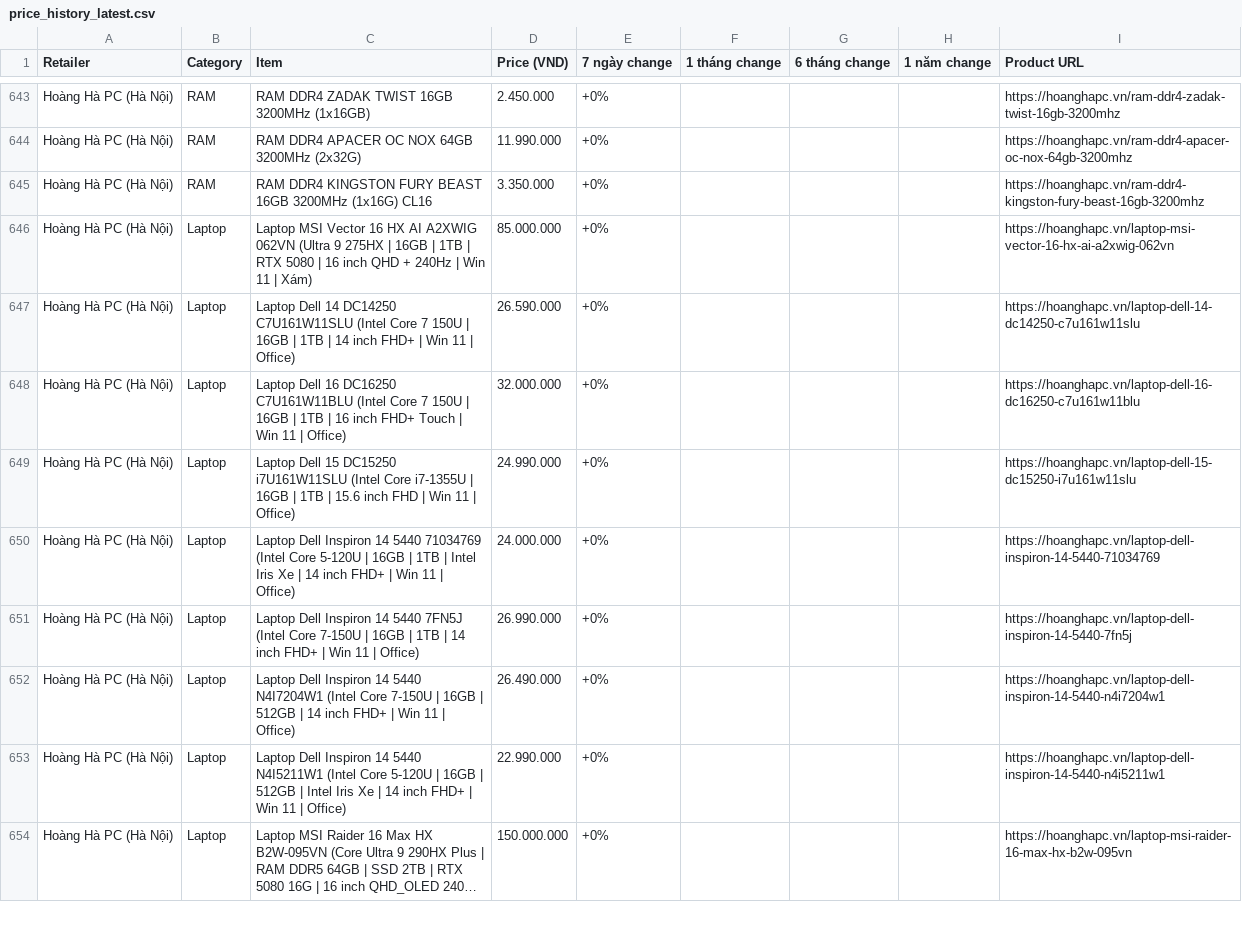
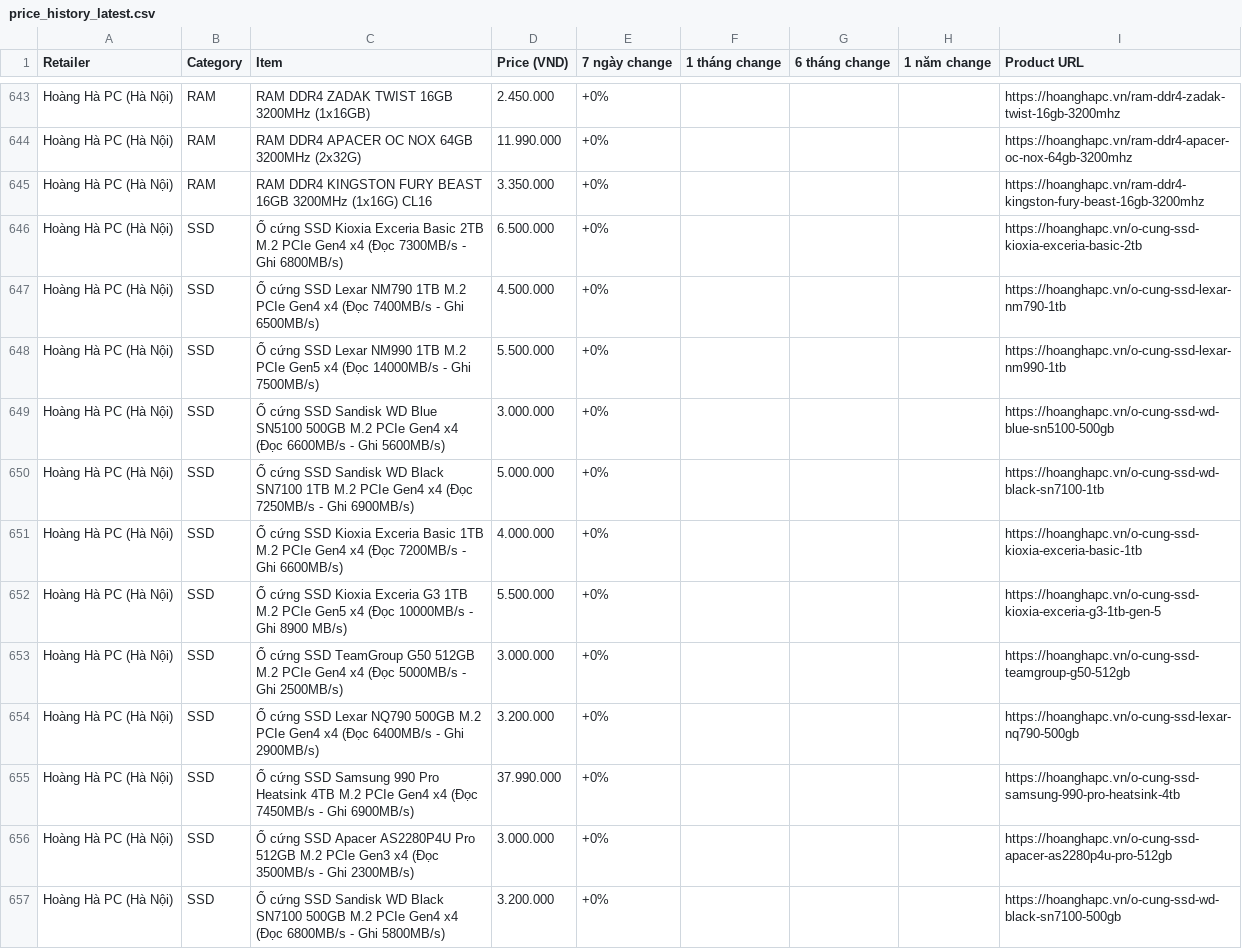
Before and after one commit to tuongphantrue/tech-price-mailer, a CSV file: docs/price_history_latest.csv, drawn as a sheet; only a part is shown, gaps mark what is left out; the shorter side is filled out with more unchanged rows; long unchanged cells end in …; the diff covers the shown part only; the diff names each change by its address in the sheet, - before the commit and + after, or states it on an @@ line.

```diff
--- a/docs/price_history_latest.csv
+++ b/docs/price_history_latest.csv
+row 646: Hoàng Hà PC (Hà Nội) | SSD | Ổ cứng SSD Kioxia Exceria Basic 2TB M.2 PCIe Gen4 x4 (Đọc 7300MB/s - Ghi 6800MB/s) | 6.500.000 | +0% |  |  |  | https://hoanghapc.vn/o-cung-ssd-kioxia-exceria-basic-2tb
+row 647: Hoàng Hà PC (Hà Nội) | SSD | Ổ cứng SSD Lexar NM790 1TB M.2 PCIe Gen4 x4 (Đọc 7400MB/s - Ghi 6500MB/s) | 4.500.000 | +0% |  |  |  | https://hoanghapc.vn/o-cung-ssd-lexar-nm790-1tb
+row 648: Hoàng Hà PC (Hà Nội) | SSD | Ổ cứng SSD Lexar NM990 1TB M.2 PCIe Gen5 x4 (Đọc 14000MB/s - Ghi 7500MB/s) | 5.500.000 | +0% |  |  |  | https://hoanghapc.vn/o-cung-ssd-lexar-nm990-1tb
+row 649: Hoàng Hà PC (Hà Nội) | SSD | Ổ cứng SSD Sandisk WD Blue SN5100 500GB M.2 PCIe Gen4 x4 (Đọc 6600MB/s - Ghi 5600MB/s) | 3.000.000 | +0% |  |  |  | https://hoanghapc.vn/o-cung-ssd-wd-blue-sn5100-500gb
+row 650: Hoàng Hà PC (Hà Nội) | SSD | Ổ cứng SSD Sandisk WD Black SN7100 1TB M.2 PCIe Gen4 x4 (Đọc 7250MB/s - Ghi 6900MB/s) | 5.000.000 | +0% |  |  |  | https://hoanghapc.vn/o-cung-ssd-wd-black-sn7100-1tb
+row 651: Hoàng Hà PC (Hà Nội) | SSD | Ổ cứng SSD Kioxia Exceria Basic 1TB M.2 PCIe Gen4 x4 (Đọc 7200MB/s - Ghi 6600MB/s) | 4.000.000 | +0% |  |  |  | https://hoanghapc.vn/o-cung-ssd-kioxia-exceria-basic-1tb
+row 652: Hoàng Hà PC (Hà Nội) | SSD | Ổ cứng SSD Kioxia Exceria G3 1TB M.2 PCIe Gen5 x4 (Đọc 10000MB/s - Ghi 8900 MB/s) | 5.500.000 | +0% |  |  |  | https://hoanghapc.vn/o-cung-ssd-kioxia-exceria-g3-1tb-gen-5
+row 653: Hoàng Hà PC (Hà Nội) | SSD | Ổ cứng SSD TeamGroup G50 512GB M.2 PCIe Gen4 x4 (Đọc 5000MB/s - Ghi 2500MB/s) | 3.000.000 | +0% |  |  |  | https://hoanghapc.vn/o-cung-ssd-teamgroup-g50-512gb
+row 654: Hoàng Hà PC (Hà Nội) | SSD | Ổ cứng SSD Lexar NQ790 500GB M.2 PCIe Gen4 x4 (Đọc 6400MB/s - Ghi 2900MB/s) | 3.200.000 | +0% |  |  |  | https://hoanghapc.vn/o-cung-ssd-lexar-nq790-500gb
+row 655: Hoàng Hà PC (Hà Nội) | SSD | Ổ cứng SSD Samsung 990 Pro Heatsink 4TB M.2 PCIe Gen4 x4 (Đọc 7450MB/s - Ghi 6900MB/s) | 37.990.000 | +0% |  |  |  | https://hoanghapc.vn/o-cung-ssd-samsung-990-pro-heatsink-4tb
+row 656: Hoàng Hà PC (Hà Nội) | SSD | Ổ cứng SSD Apacer AS2280P4U Pro 512GB M.2 PCIe Gen3 x4 (Đọc 3500MB/s - Ghi 2300MB/s) | 3.000.000 | +0% |  |  |  | https://hoanghapc.vn/o-cung-ssd-apacer-as2280p4u-pro-512gb
+row 657: Hoàng Hà PC (Hà Nội) | SSD | Ổ cứng SSD Sandisk WD Black SN7100 500GB M.2 PCIe Gen4 x4 (Đọc 6800MB/s - Ghi 5800MB/s) | 3.200.000 | +0% |  |  |  | https://hoanghapc.vn/o-cung-ssd-wd-black-sn7100-500gb
```
Also changed, not shown: 12 added rows elsewhere in this file.
